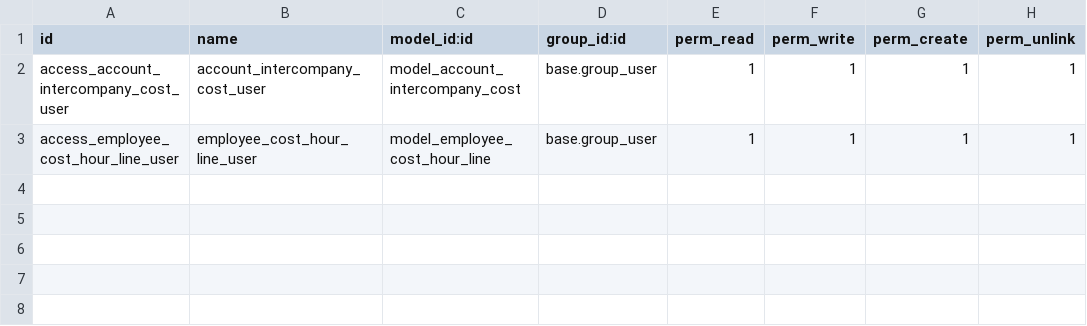
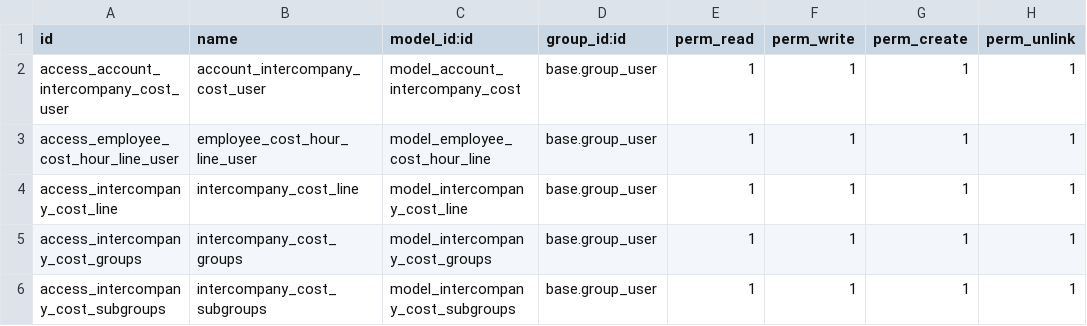
Before and after one commit to ExemaxSAS/intercompany_ceco, a CSV file: security/ir.model.access.csv, drawn as a sheet.

```diff
--- a/security/ir.model.access.csv
+++ b/security/ir.model.access.csv
@@ -3 +3,4 @@ access_account_intercompany_cost_user,account_intercompany_cost_user,model_accou
 access_employee_cost_hour_line_user,employee_cost_hour_line_user,model_employee_cost_hour_line,base.group_user,1,1,1,1
+access_intercompany_cost_line,intercompany_cost_line,model_intercompany_cost_line,base.group_user,1,1,1,1
+access_intercompany_cost_groups,intercompany_cost_groups,model_intercompany_cost_groups,base.group_user,1,1,1,1
+access_intercompany_cost_subgroups,intercompany_cost_subgroups,model_intercompany_cost_subgroups,base.group_user,1,1,1,1
```
Also changed, not shown: 8 other files.
